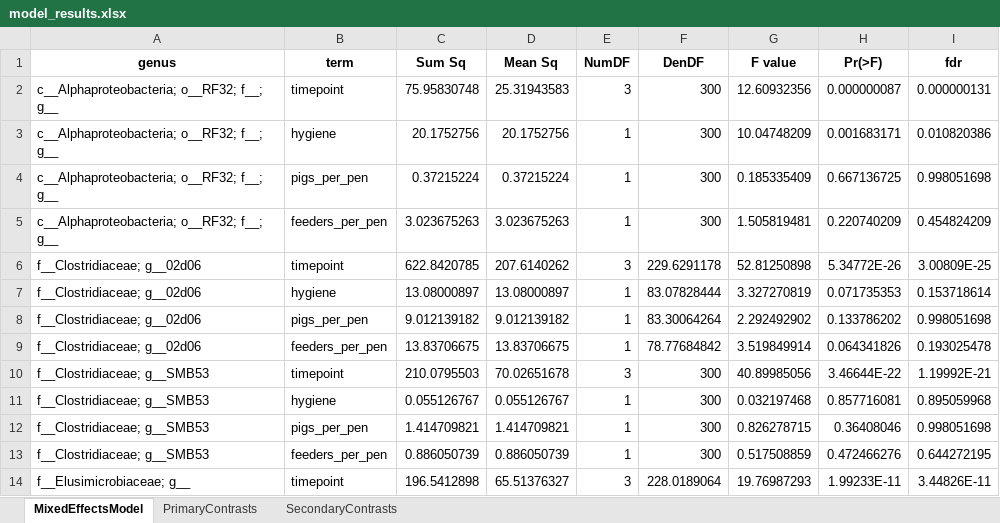
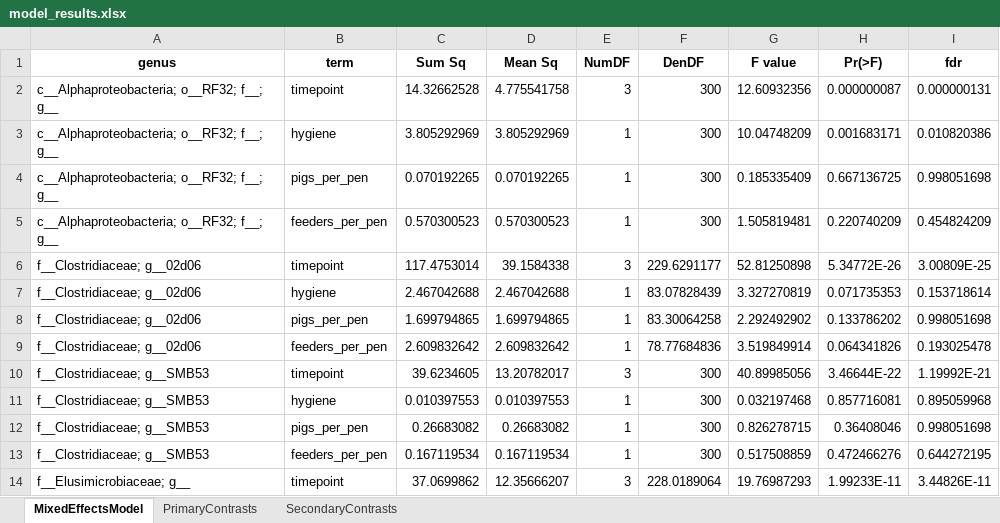
Before and after one commit to aaron-breathnach/pig_studies, an Excel workbook: output/817/tables/model_results.xlsx, sheet MixedEffectsModel, drawn as a sheet; only a part is shown; values as stored, in another font and other column widths than the file's, no borders; the diff covers the shown part only; the diff names each change by its address in the sheet, - before the commit and + after, or states it on an @@ line.

```diff
--- a/output/817/tables/model_results.xlsx (sheet MixedEffectsModel)
+++ b/output/817/tables/model_results.xlsx (sheet MixedEffectsModel)
-C2 (Sum Sq): 75.95830748
+C2 (Sum Sq): 14.32662528
-D2 (Mean Sq): 25.31943583
+D2 (Mean Sq): 4.775541758
-C3 (Sum Sq): 20.1752756
+C3 (Sum Sq): 3.805292969
-D3 (Mean Sq): 20.1752756
+D3 (Mean Sq): 3.805292969
-C4 (Sum Sq): 0.37215224
+C4 (Sum Sq): 0.070192265
-D4 (Mean Sq): 0.37215224
+D4 (Mean Sq): 0.070192265
-C5 (Sum Sq): 3.023675263
+C5 (Sum Sq): 0.570300523
-D5 (Mean Sq): 3.023675263
+D5 (Mean Sq): 0.570300523
-C6 (Sum Sq): 622.8420785
+C6 (Sum Sq): 117.4753014
-D6 (Mean Sq): 207.6140262
+D6 (Mean Sq): 39.1584338
-F6 (DenDF): 229.6291178
+F6 (DenDF): 229.6291177
-C7 (Sum Sq): 13.08000897
+C7 (Sum Sq): 2.467042688
-D7 (Mean Sq): 13.08000897
+D7 (Mean Sq): 2.467042688
-F7 (DenDF): 83.07828444
+F7 (DenDF): 83.07828439
-C8 (Sum Sq): 9.012139182
+C8 (Sum Sq): 1.699794865
-D8 (Mean Sq): 9.012139182
+D8 (Mean Sq): 1.699794865
-F8 (DenDF): 83.30064264
+F8 (DenDF): 83.30064258
-C9 (Sum Sq): 13.83706675
+C9 (Sum Sq): 2.609832642
-D9 (Mean Sq): 13.83706675
+D9 (Mean Sq): 2.609832642
-F9 (DenDF): 78.77684842
+F9 (DenDF): 78.77684836
-C10 (Sum Sq): 210.0795503
+C10 (Sum Sq): 39.6234605
-D10 (Mean Sq): 70.02651678
+D10 (Mean Sq): 13.20782017
-C11 (Sum Sq): 0.055126767
+C11 (Sum Sq): 0.010397553
-D11 (Mean Sq): 0.055126767
+D11 (Mean Sq): 0.010397553
-C12 (Sum Sq): 1.414709821
+C12 (Sum Sq): 0.26683082
-D12 (Mean Sq): 1.414709821
+D12 (Mean Sq): 0.26683082
-C13 (Sum Sq): 0.886050739
+C13 (Sum Sq): 0.167119534
-D13 (Mean Sq): 0.886050739
+D13 (Mean Sq): 0.167119534
-C14 (Sum Sq): 196.5412898
+C14 (Sum Sq): 37.0699862
-D14 (Mean Sq): 65.51376327
+D14 (Mean Sq): 12.35666207
```
Also changed, not shown: 414 edited cells elsewhere in this sheet, sheet SecondaryContrasts, sheet PrimaryContrasts, 23 other files.
